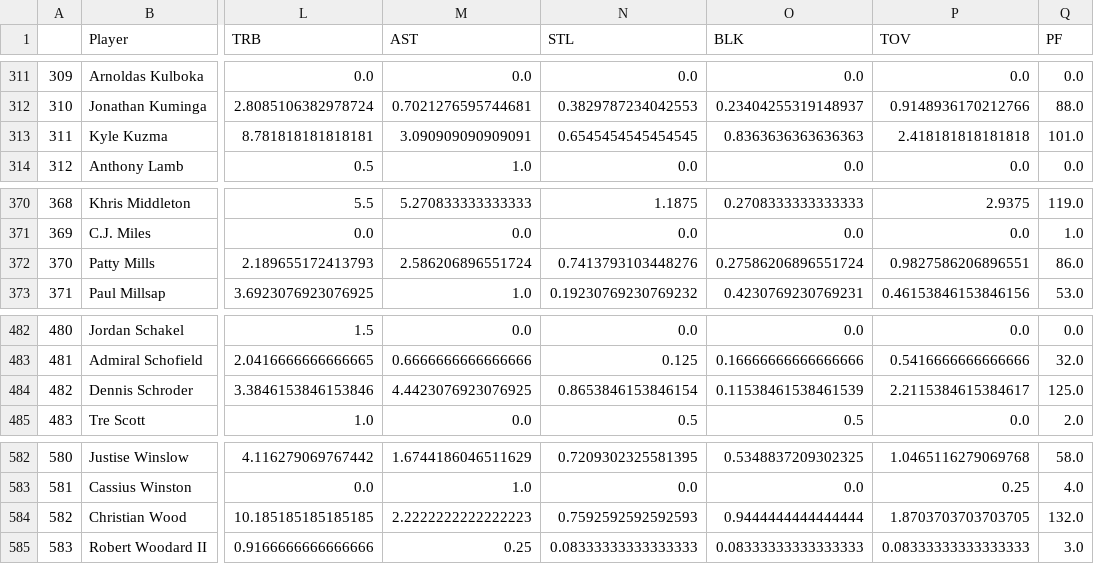
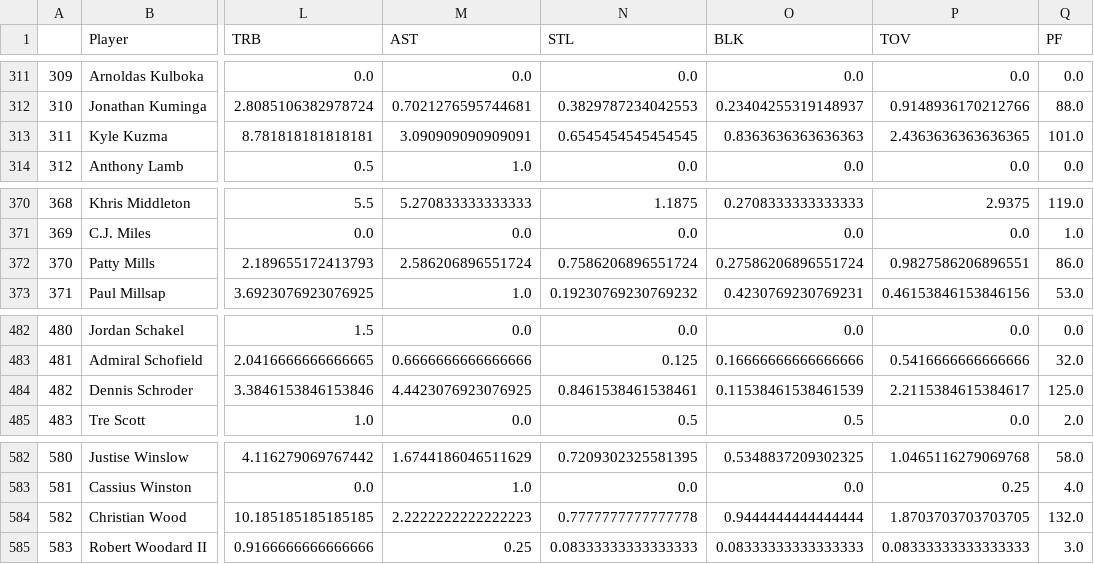
Before and after one commit to zpaines/zpaines.github.io, a CSV file: fantasy_basketball/season_stats.csv, drawn as a sheet; only a part is shown, gaps mark what is left out; the diff covers the shown part only; the diff names each change by its address in the sheet, - before the commit and + after, or states it on an @@ line.

```diff
--- a/fantasy_basketball/season_stats.csv
+++ b/fantasy_basketball/season_stats.csv
-P313 (TOV): 2.418181818181818
+P313 (TOV): 2.4363636363636365
-N372 (STL): 0.7413793103448276
+N372 (STL): 0.7586206896551724
-N484 (STL): 0.8653846153846154
+N484 (STL): 0.8461538461538461
-N584 (STL): 0.7592592592592593
+N584 (STL): 0.7777777777777778
```
Also changed, not shown: 9 edited cells elsewhere in this file, 10 other files.
